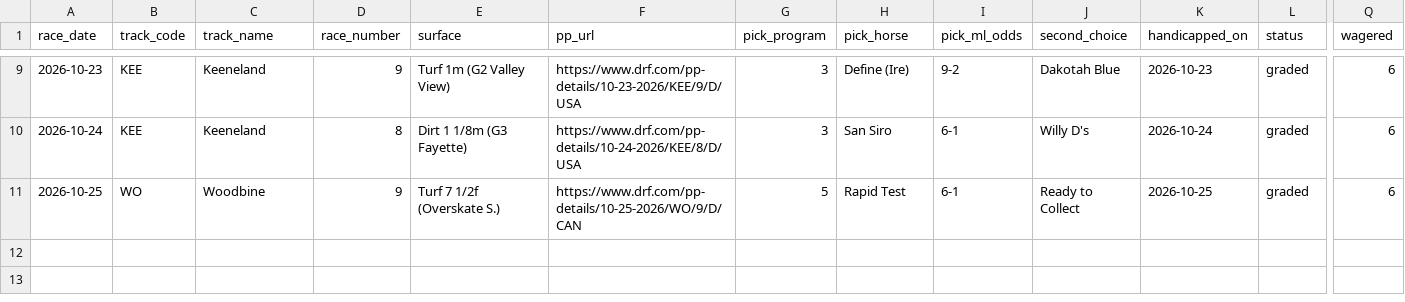
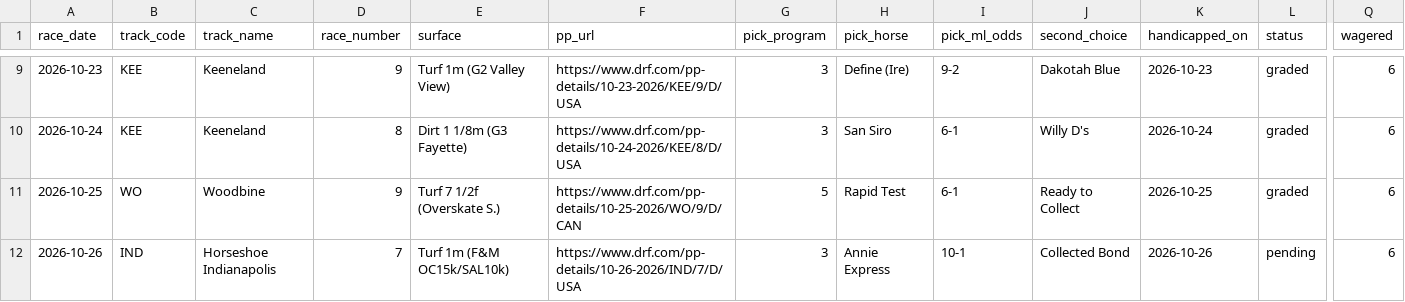
Before and after one commit to msvolos/WinnersGalore, a CSV file: ledger.csv, drawn as a sheet; only a part is shown, gaps mark what is left out; rows hold the shown columns only; the diff names each change by its address in the sheet, - before the commit and + after, or states it on an @@ line.

```diff
--- a/ledger.csv
+++ b/ledger.csv
+row 12: 2026-10-26 | IND | Horseshoe Indianapolis | 7 | Turf 1m (F&M OC15k/SAL10k) | https://www.drf.com/pp-details/10-26-2026/IND/7/D/USA | 3 | Annie Express | 10-1 | Collected Bond | 2026-10-26 | pending | 6
```
Also changed, not shown: 14 other files.
